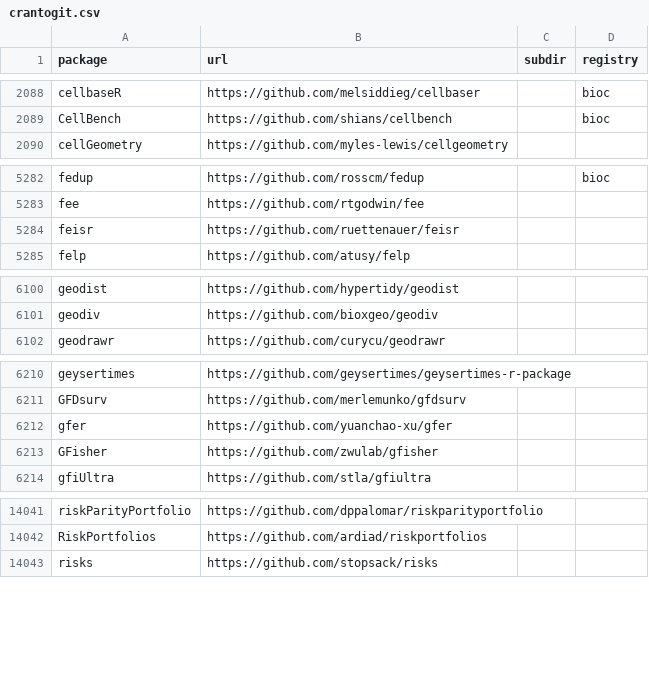
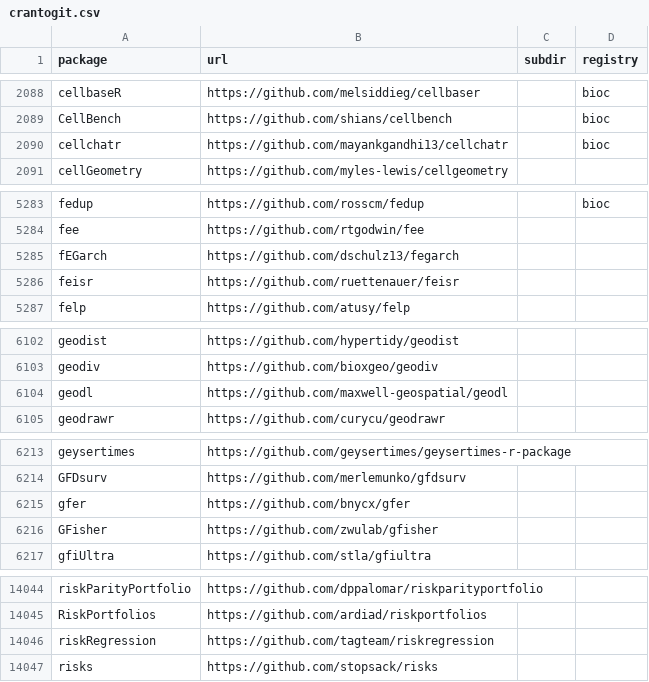
Before and after one commit to r-universe-org/cran-to-git, a CSV file: crantogit.csv, drawn as a sheet; only a part is shown, gaps mark what is left out; the diff covers the shown part only.

```diff
--- a/crantogit.csv
+++ b/crantogit.csv
@@ -2089,2 +2089,3 @@ cellbaseR,https://github.com/melsiddieg/cellbaser,,bioc
 CellBench,https://github.com/shians/cellbench,,bioc
+cellchatr,https://github.com/mayankgandhi13/cellchatr,,bioc
 cellGeometry,https://github.com/myles-lewis/cellgeometry,,
@@ -5283,2 +5284,3 @@ fedup,https://github.com/rosscm/fedup,,bioc
 fee,https://github.com/rtgodwin/fee,,
+fEGarch,https://github.com/dschulz13/fegarch,,
 feisr,https://github.com/ruettenauer/feisr,,
@@ -6101,2 +6103,3 @@ geodist,https://github.com/hypertidy/geodist,,
 geodiv,https://github.com/bioxgeo/geodiv,,
+geodl,https://github.com/maxwell-geospatial/geodl,,
 geodrawr,https://github.com/curycu/geodrawr,,
@@ -6211,3 +6214,3 @@ geysertimes,https://github.com/geysertimes/geysertimes-r-package,,
 GFDsurv,https://github.com/merlemunko/gfdsurv,,
-gfer,https://github.com/yuanchao-xu/gfer,,
+gfer,https://github.com/bnycx/gfer,,
 GFisher,https://github.com/zwulab/gfisher,,
@@ -14042,2 +14045,3 @@ riskParityPortfolio,https://github.com/dppalomar/riskparityportfolio,,
 RiskPortfolios,https://github.com/ardiad/riskportfolios,,
+riskRegression,https://github.com/tagteam/riskregression,,
 risks,https://github.com/stopsack/risks,,
```
Also changed, not shown: 3 edited cells elsewhere in this file, universes.csv, 9 other files.
